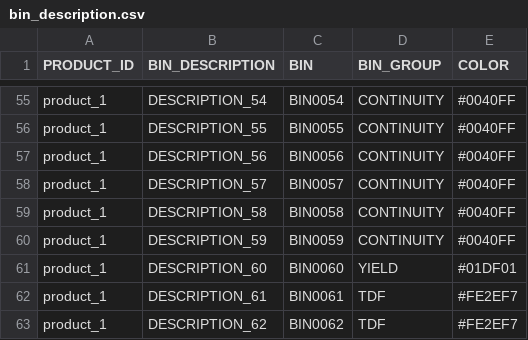
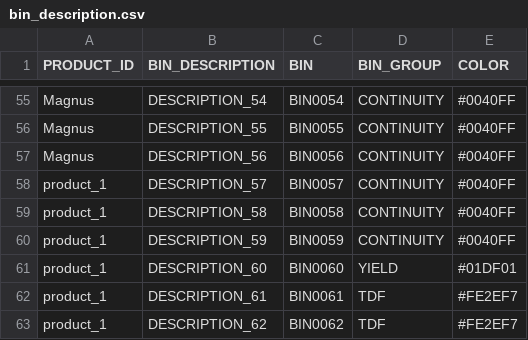
Before and after one commit to qiujian3328103/DJANGO_WEB1, a CSV file: bin_description.csv, drawn as a sheet; only a part is shown, gaps mark what is left out; the diff covers the shown part only; the diff names each change by its address in the sheet, - before the commit and + after, or states it on an @@ line.

```diff
--- a/bin_description.csv
+++ b/bin_description.csv
-A55:A57 (PRODUCT_ID): product_1
+A55:A57 (PRODUCT_ID): Magnus
```
Also changed, not shown: 27 edited cells elsewhere in this file, 11 other files.
